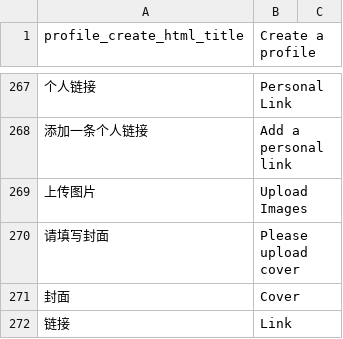
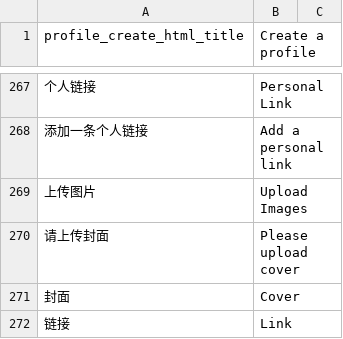
Before and after one commit to kingsallen/wechat, a CSV file: locale/en_US.csv, drawn as a sheet; only a part is shown, gaps mark what is left out.

Commit message:
修改国际化文案

```diff
--- a/locale/en_US.csv
+++ b/locale/en_US.csv
@@ -269,3 +269,3 @@
 "上传图片","Upload Images"
-"请填写封面","Please upload cover"
+"请上传封面","Please upload cover"
 "封面","Cover"
```
